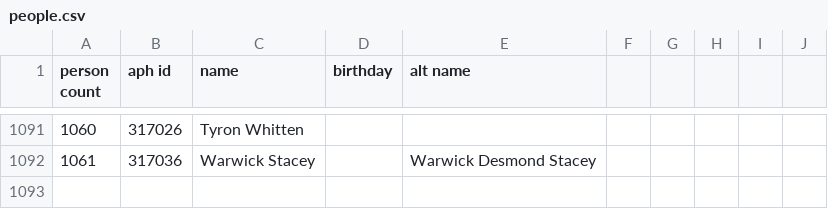
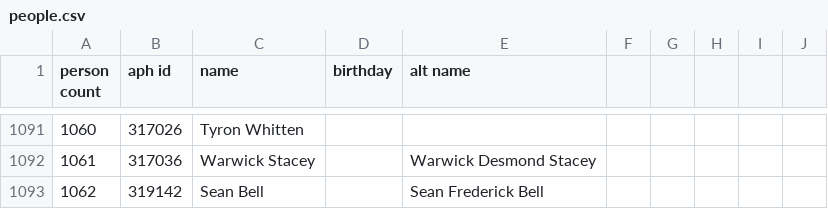
Before and after one commit to openaustralia/openaustralia-parser, a CSV file: data/people.csv, drawn as a sheet; only a part is shown, gaps mark what is left out.

Commit message:
Update people.csv - new One Nation senator
Sean Bell replaced former senator Warwick Stacey

```diff
--- a/data/people.csv
+++ b/data/people.csv
@@ -1092 +1092,2 @@ person count,aph id,name,birthday,alt name,,,,,
 1061,317036,Warwick Stacey,,Warwick Desmond Stacey,,,,,
+1062,319142,Sean Bell,,Sean Frederick Bell,,,,,
```
